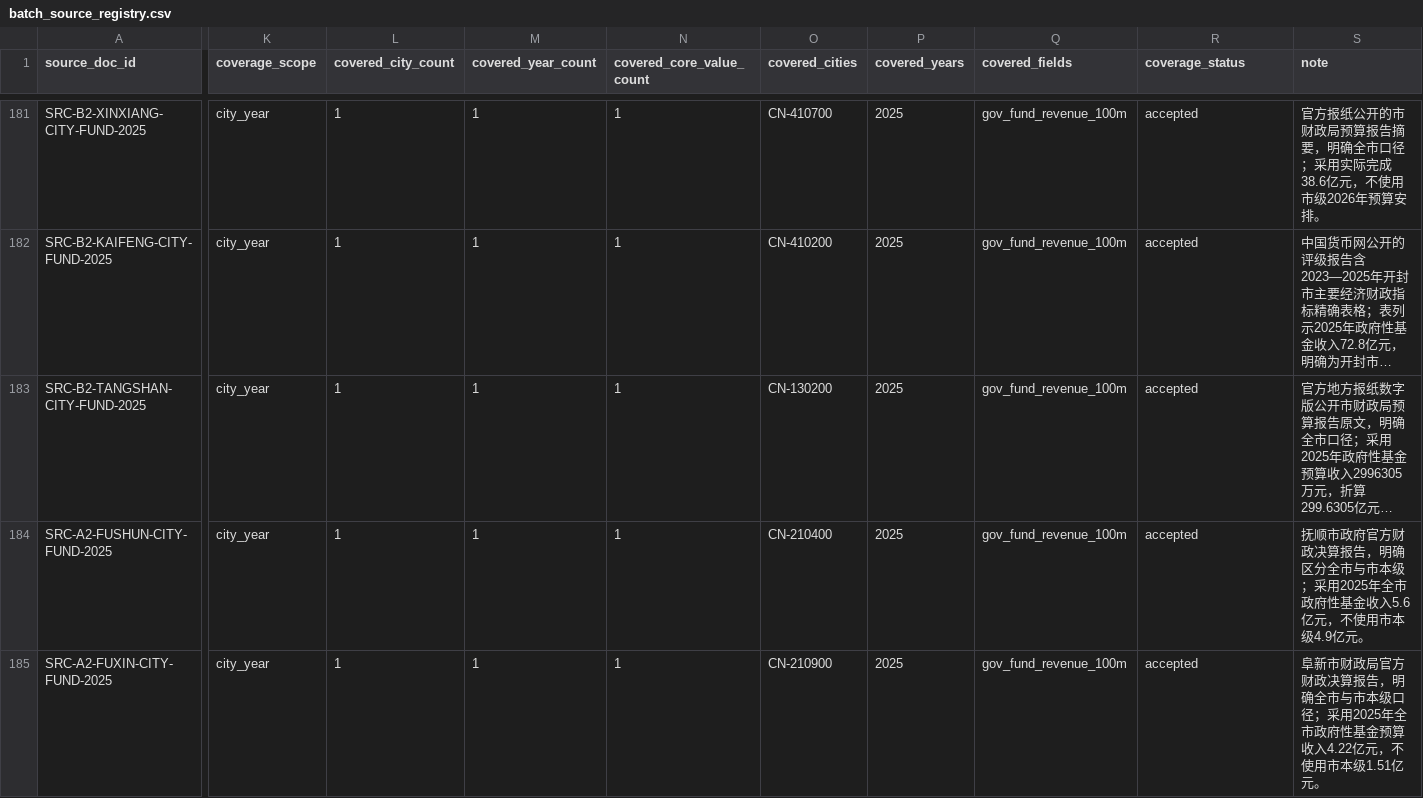
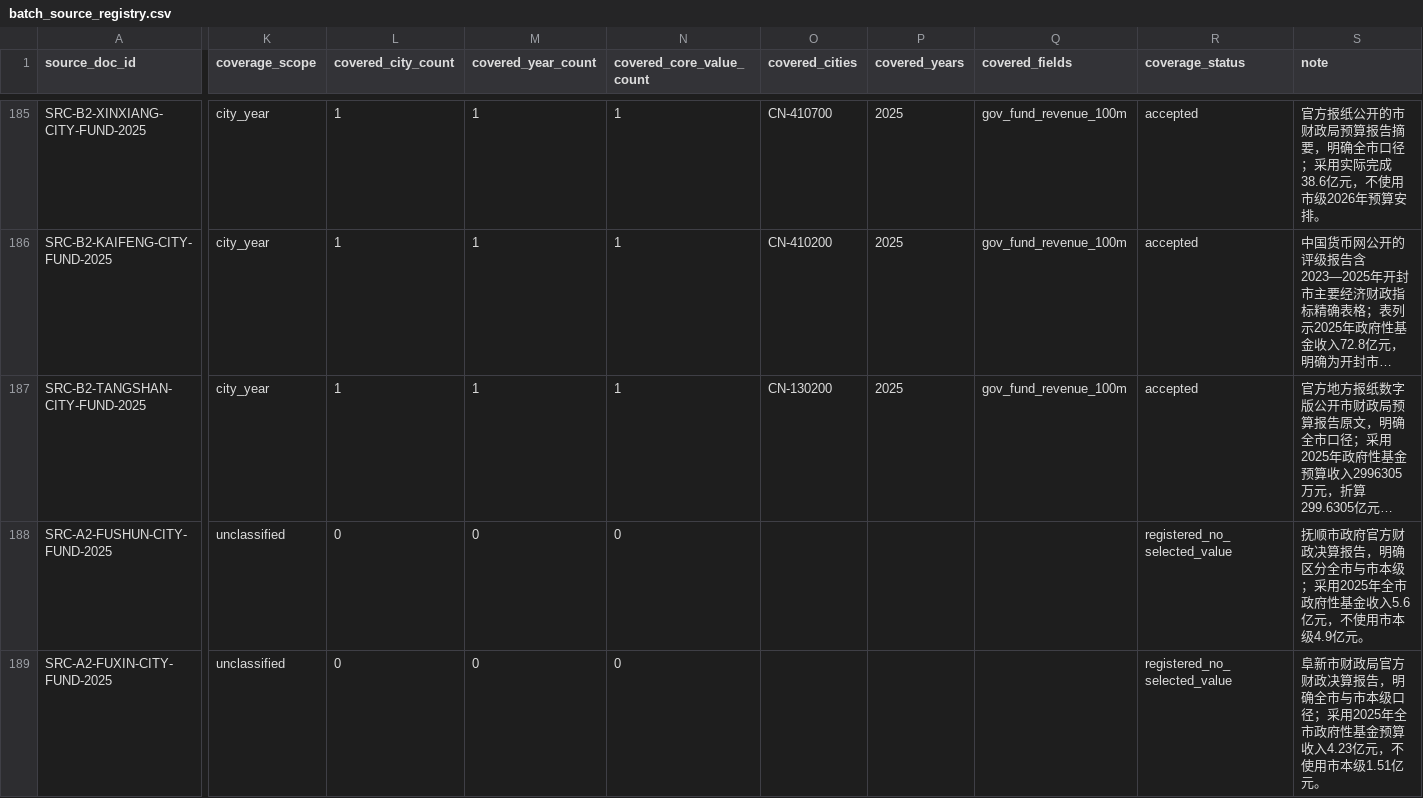
Before and after one commit to chenfei2008c/china-local-debt-atlas, a CSV file: outputs/national_prefecture_panel_2018_2026/batch_source_registry.csv, drawn as a sheet; only a part is shown, gaps mark what is left out; long unchanged cells end in …; addresses are those after the commit; the diff covers the shown part only; the diff names each change by its address in the sheet, - before the commit and + after, or states it on an @@ line.

```diff
--- a/outputs/national_prefecture_panel_2018_2026/batch_source_registry.csv
+++ b/outputs/national_prefecture_panel_2018_2026/batch_source_registry.csv
-K188:K189 (coverage_scope): city_year
+K188:K189 (coverage_scope): unclassified
-L188:L189 (covered_city_count): 1
+L188:L189 (covered_city_count): 0
-M188:M189 (covered_year_count): 1
+M188:M189 (covered_year_count): 0
-N188:N189 (covered_core_value_count): 1
+N188:N189 (covered_core_value_count): 0
-O188 (covered_cities): CN-210400
+O188 (covered_cities): (empty)
-P188:P189 (covered_years): 2025
+P188:P189 (covered_years): (empty)
-Q188:Q189 (covered_fields): gov_fund_revenue_100m
+Q188:Q189 (covered_fields): (empty)
-R188:R189 (coverage_status): accepted
+R188:R189 (coverage_status): registered_no_selected_value
-O189 (covered_cities): CN-210900
+O189 (covered_cities): (empty)
-S189 (note): …预算收入4.22亿元，不…
+S189 (note): …预算收入4.23亿元，不…
```
Also changed, not shown: 4 added rows and 16 edited cells elsewhere in this file, outputs/national_prefecture_panel_2018_2026/city_gov_debt.csv, outputs/national_prefecture_panel_2018_2026/core_coverage_report_2018_2025.csv, 14 other files.
